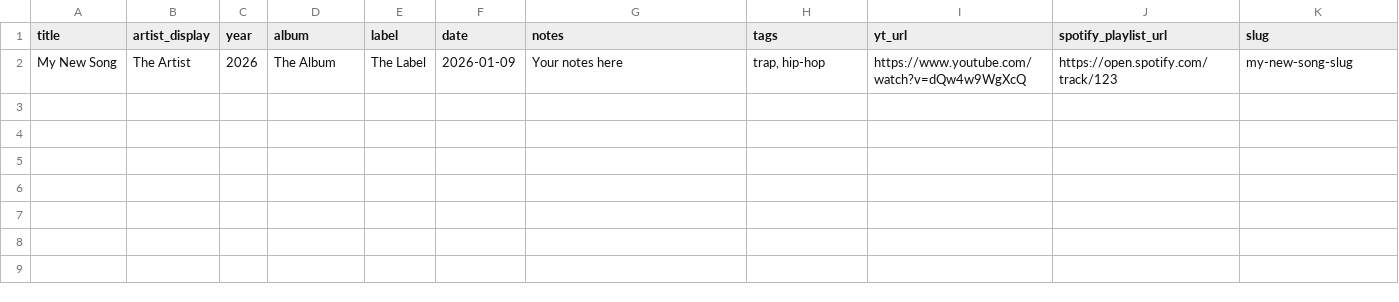
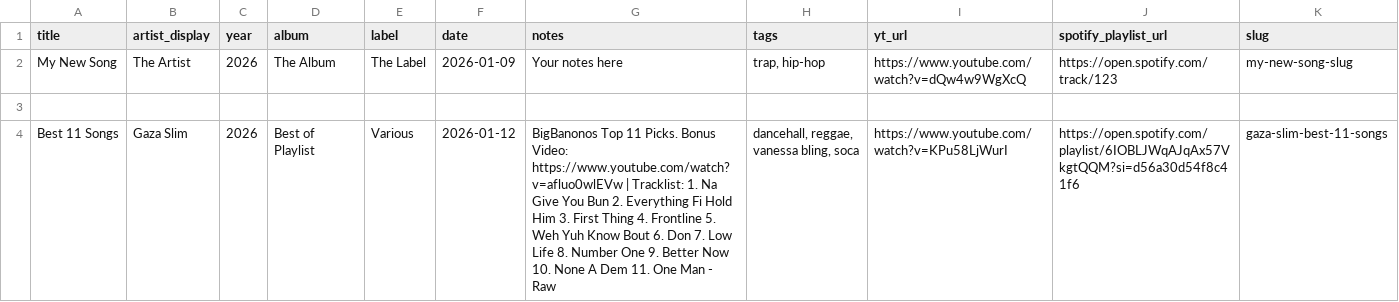
Before and after one commit to bigbanonos/bigbanonos-hugo, a CSV file: data/songs.csv, drawn as a sheet; the diff names each change by its address in the sheet, - before the commit and + after, or states it on an @@ line.

Commit message:
added gaza slim best 11

```diff
--- a/data/songs.csv
+++ b/data/songs.csv
+row 3: (empty)
+row 4: Best 11 Songs | Gaza Slim | 2026 | Best of Playlist | Various | 2026-01-12 | BigBanonos Top 11 Picks. Bonus Video: https://www.youtube.com/watch?v=afluo0wlEVw | Tracklist: 1. Na Give You Bun 2. Everything Fi Hold Him 3. First Thing 4. Frontline 5. Weh Yuh Know Bout 6. Don 7. Low Life 8. Number One 9. Better Now 10. None A Dem 11. One Man - Raw | dancehall, reggae, vanessa bling, soca | https://www.youtube.com/watch?v=KPu58LjWurI | https://open.spotify.com/playlist/6IOBLJWqAJqAx57VkgtQQM?si=d56a30d54f8c41f6 | gaza-slim-best-11-songs
```
Also changed, not shown: 2 other files.
